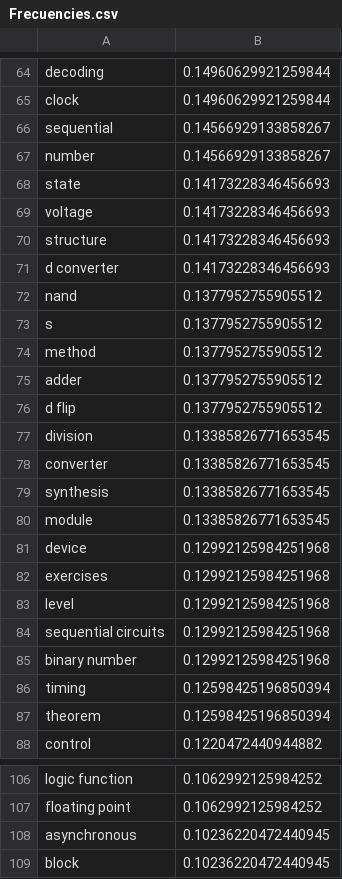
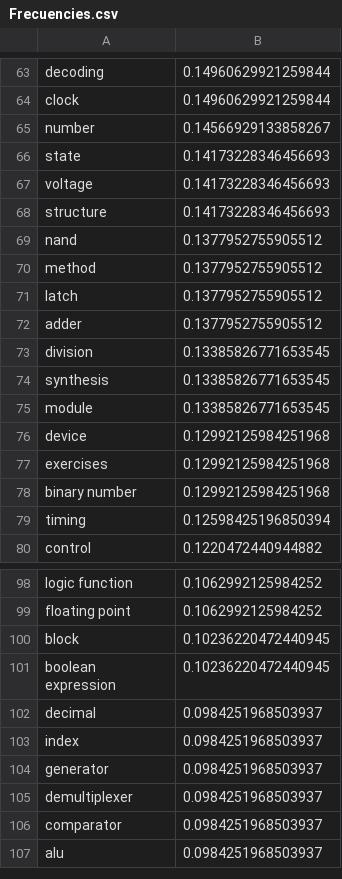
Before and after one commit to daseguratud/EstudioContenidoDigitales, a CSV file: 05_NubeDePalabras/Frecuencies.csv, drawn as a sheet; only a part is shown, gaps mark what is left out; the shorter side is filled out with more unchanged rows; the diff covers the shown part only.

```diff
--- a/05_NubeDePalabras/Frecuencies.csv
+++ b/05_NubeDePalabras/Frecuencies.csv
@@ -65,3 +64,2 @@ decoding,0.14960629921259844
 clock,0.14960629921259844
-sequential,0.14566929133858267
 number,0.14566929133858267
@@ -70,10 +68,7 @@ voltage,0.14173228346456693
 structure,0.14173228346456693
-d converter,0.14173228346456693
 nand,0.1377952755905512
-s,0.1377952755905512
 method,0.1377952755905512
+latch,0.1377952755905512
 adder,0.1377952755905512
-d flip,0.1377952755905512
 division,0.13385826771653545
-converter,0.13385826771653545
 synthesis,0.13385826771653545
@@ -82,7 +77,4 @@ device,0.12992125984251968
 exercises,0.12992125984251968
-level,0.12992125984251968
-sequential circuits,0.12992125984251968
 binary number,0.12992125984251968
 timing,0.12598425196850394
-theorem,0.12598425196850394
 control,0.1220472440944882
@@ -107,3 +99,2 @@ logic function,0.1062992125984252
 floating point,0.1062992125984252
-asynchronous,0.10236220472440945
 block,0.10236220472440945
```
Also changed, not shown: 26 added rows, 18 removed rows and 3 edited cells elsewhere in this file, 1 other file.
